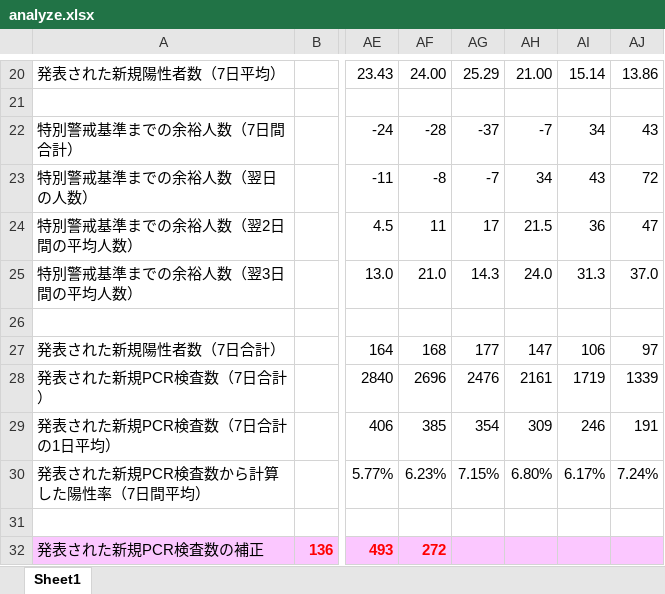
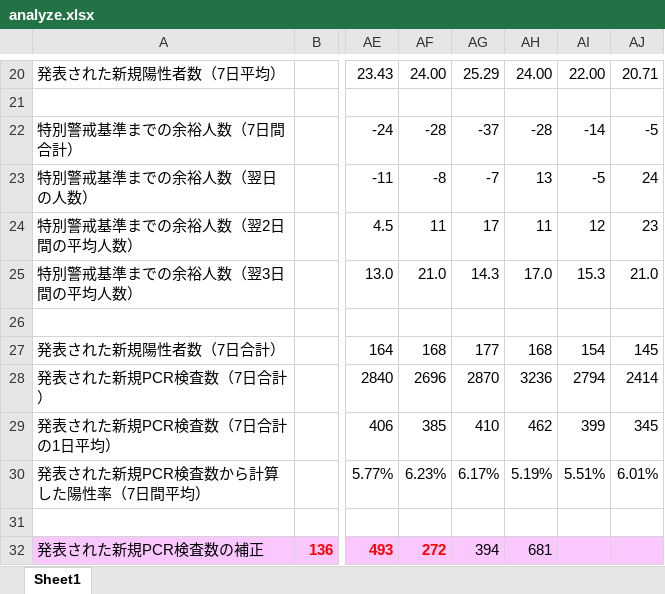
Before and after one commit to stopcovid19-kyoto/covid19, an Excel workbook: data/analyze.xlsx, sheet Sheet1, drawn as a sheet; only a part is shown, gaps mark what is left out; values as stored, in another font and other column widths than the file's, no borders; conditional formats not drawn; the diff covers the shown part only; the diff names each change by its address in the sheet, - before the commit and + after, or states it on an @@ line.

```diff
--- a/data/analyze.xlsx (sheet Sheet1)
+++ b/data/analyze.xlsx (sheet Sheet1)
-AH20: 21.00
+AH20: 24.00
-AI20: 15.14
+AI20: 22.00
-AJ20: 13.86
+AJ20: 20.71
-AH22: -7
+AH22: -28
-AI22: 34
+AI22: -14
-AJ22: 43
+AJ22: -5
-AH23: 34
+AH23: 13
-AI23: 43
+AI23: -5
-AJ23: 72
+AJ23: 24
-AH24: 21.5
+AH24: 11
-AI24: 36
+AI24: 12
-AJ24: 47
+AJ24: 23
-AH25: 24.0
+AH25: 17.0
-AI25: 31.3
+AI25: 15.3
-AJ25: 37.0
+AJ25: 21.0
-AH27: 147
+AH27: 168
-AI27: 106
+AI27: 154
-AJ27: 97
+AJ27: 145
-AG28: 2476
+AG28: 2870
-AH28: 2161
+AH28: 3236
-AI28: 1719
+AI28: 2794
-AJ28: 1339
+AJ28: 2414
-AG29: 354
+AG29: 410
-AH29: 309
+AH29: 462
-AI29: 246
+AI29: 399
-AJ29: 191
+AJ29: 345
-AG30: 7.15%
+AG30: 6.17%
-AH30: 6.80%
+AH30: 5.19%
-AI30: 6.17%
+AI30: 5.51%
-AJ30: 7.24%
+AJ30: 6.01%
-AG32: (empty)
+AG32: 394
-AH32: (empty)
+AH32: 681
```
Also changed, not shown: 45 edited cells and cell formats elsewhere in this sheet, 2 other files.
